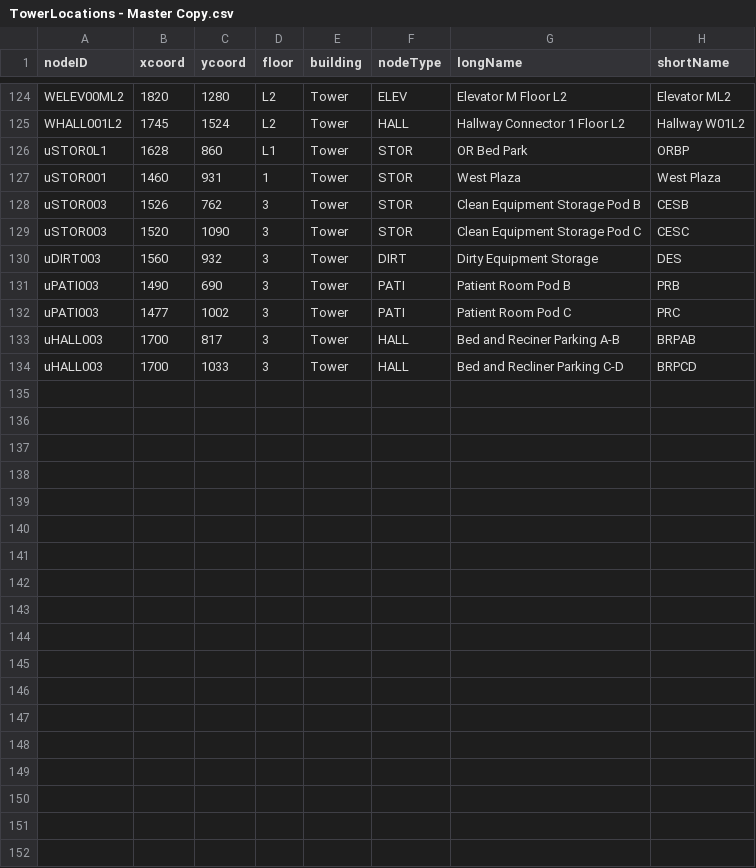
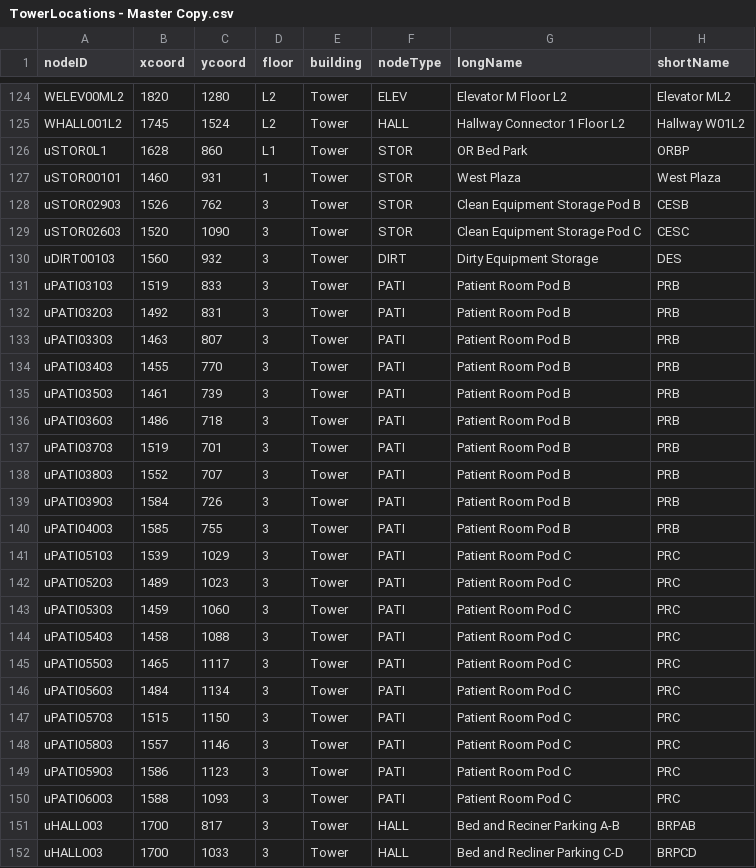
Before and after one commit to CS3733-D22-Team-U/CS3733-D22-Team-U-Prototype-2, a CSV file: src/main/resources/TowerLocations - Master Copy.csv, drawn as a sheet; only a part is shown, gaps mark what is left out.

Commit message:
Updated TowerLocations

```diff
--- a/src/main/resources/TowerLocations - Master Copy.csv
+++ b/src/main/resources/TowerLocations - Master Copy.csv
@@ -126,8 +126,26 @@ WHALL001L2,1745,1524,L2,Tower,HALL,Hallway Connector 1 Floor L2,Hallway W01L2
 uSTOR0L1,1628,860,L1,Tower,STOR,OR Bed Park,ORBP
-uSTOR001,1460,931,1,Tower,STOR,West Plaza,West Plaza
-uSTOR003,1526,762,3,Tower,STOR,Clean Equipment Storage Pod B,CESB
-uSTOR003,1520,1090,3,Tower,STOR,Clean Equipment Storage Pod C,CESC
-uDIRT003,1560,932,3,Tower,DIRT ,Dirty Equipment Storage,DES
-uPATI003,1490,690,3,Tower,PATI,Patient Room Pod B,PRB
-uPATI003,1477,1002,3,Tower,PATI,Patient Room Pod C,PRC
+uSTOR00101,1460,931,1,Tower,STOR,West Plaza,West Plaza
+uSTOR02903,1526,762,3,Tower,STOR,Clean Equipment Storage Pod B,CESB
+uSTOR02603,1520,1090,3,Tower,STOR,Clean Equipment Storage Pod C,CESC
+uDIRT00103,1560,932,3,Tower,DIRT ,Dirty Equipment Storage,DES
+uPATI03103,1519,833,3,Tower,PATI,Patient Room Pod B,PRB
+uPATI03203,1492,831,3,Tower,PATI,Patient Room Pod B,PRB
+uPATI03303,1463,807,3,Tower,PATI,Patient Room Pod B,PRB
+uPATI03403,1455,770,3,Tower,PATI,Patient Room Pod B,PRB
+uPATI03503,1461,739,3,Tower,PATI,Patient Room Pod B,PRB
+uPATI03603,1486,718,3,Tower,PATI,Patient Room Pod B,PRB
+uPATI03703,1519,701,3,Tower,PATI,Patient Room Pod B,PRB
+uPATI03803,1552,707,3,Tower,PATI,Patient Room Pod B,PRB
+uPATI03903,1584,726,3,Tower,PATI,Patient Room Pod B,PRB
+uPATI04003,1585,755,3,Tower,PATI,Patient Room Pod B,PRB
+uPATI05103,1539,1029,3,Tower,PATI,Patient Room Pod C,PRC
+uPATI05203,1489,1023,3,Tower,PATI,Patient Room Pod C,PRC
+uPATI05303,1459,1060,3,Tower,PATI,Patient Room Pod C,PRC
+uPATI05403,1458,1088,3,Tower,PATI,Patient Room Pod C,PRC
+uPATI05503,1465,1117,3,Tower,PATI,Patient Room Pod C,PRC
+uPATI05603,1484,1134,3,Tower,PATI,Patient Room Pod C,PRC
+uPATI05703,1515,1150,3,Tower,PATI,Patient Room Pod C,PRC
+uPATI05803,1557,1146,3,Tower,PATI,Patient Room Pod C,PRC
+uPATI05903,1586,1123,3,Tower,PATI,Patient Room Pod C,PRC
+uPATI06003,1588,1093,3,Tower,PATI,Patient Room Pod C,PRC
 uHALL003,1700,817,3,Tower,HALL,Bed and Reciner Parking A-B,BRPAB
```
Also changed, not shown: 1 other file.
